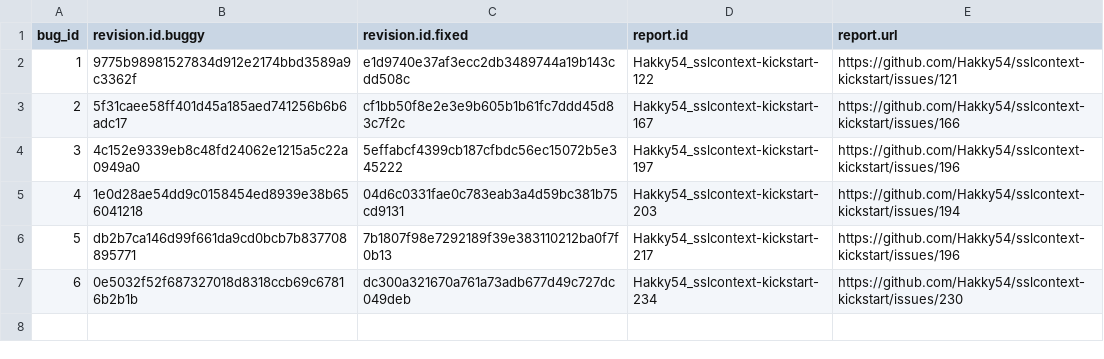
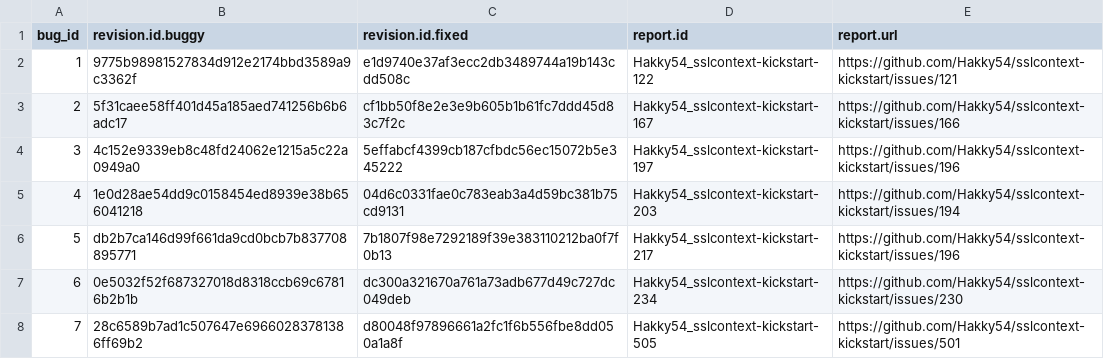
Before and after one commit to coinse/GHRB, a CSV file: commit_db/sslcontext-kickstart_bugs.csv, drawn as a sheet.

```diff
--- a/commit_db/sslcontext-kickstart_bugs.csv
+++ b/commit_db/sslcontext-kickstart_bugs.csv
@@ -7 +7,2 @@ bug_id,revision.id.buggy,revision.id.fixed,report.id,report.url
 6,0e5032f52f687327018d8318ccb69c67816b2b1b,dc300a321670a761a73adb677d49c727dc049deb,Hakky54_sslcontext-kickstart-234,https://github.com/Hakky54/sslcontext-kickstart/issues/230
+7,28c6589b7ad1c507647e69660283781386ff69b2,d80048f97896661a2fc1f6b556fbe8dd050a1a8f,Hakky54_sslcontext-kickstart-505,https://github.com/Hakky54/sslcontext-kickstart/issues/501
```
Also changed, not shown: commit_db/rocketmq_bugs.csv, 10 other files.
